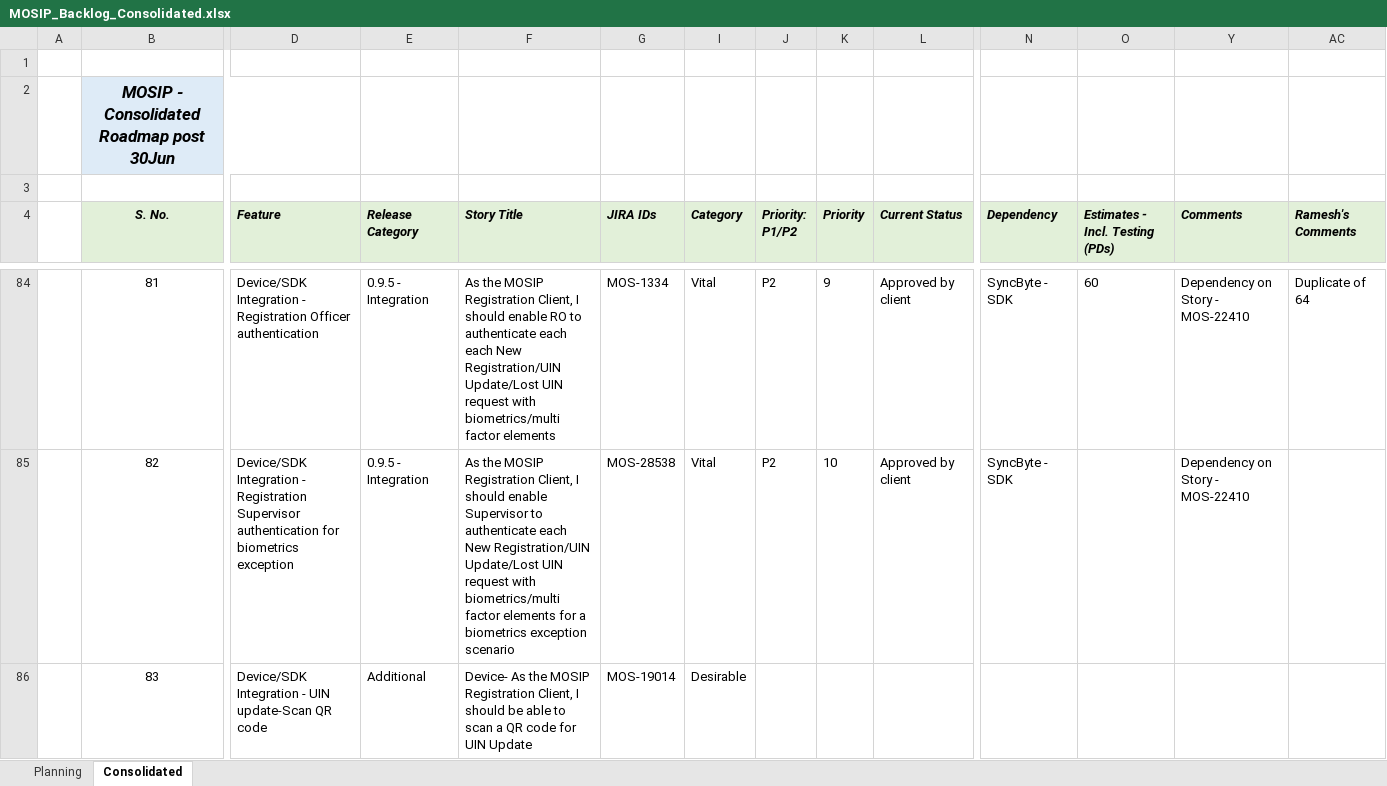
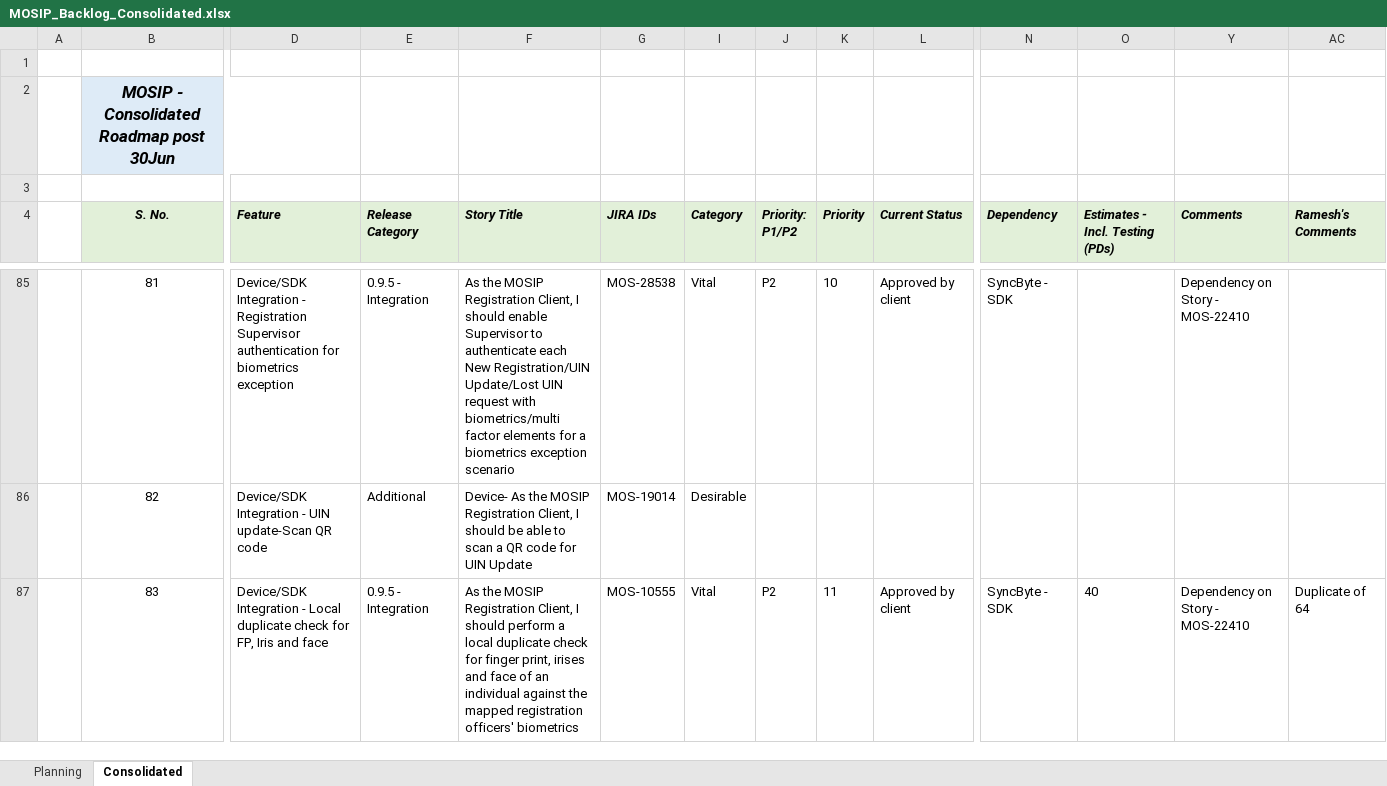
Before and after one commit to ssenmosip/mosip-temp-documentation, an Excel workbook: _files/requirements/MOSIP_Backlog_Consolidated.xlsx, sheet Consolidated, drawn as a sheet; only a part is shown, gaps mark what is left out; values as stored, in another font and other column widths than the file's, no borders; addresses are those after the commit; the diff covers the shown part only; the diff names each change by its address in the sheet, - before the commit and + after, or states it on an @@ line.

```diff
--- a/_files/requirements/MOSIP_Backlog_Consolidated.xlsx (sheet Consolidated)
+++ b/_files/requirements/MOSIP_Backlog_Consolidated.xlsx (sheet Consolidated)
-D85 (Feature): …- Registration Officer authentication
+D85 (Feature): …- Registration Supervisor authentication for biometrics exception
-F85 (Story Title): …should enable RO to authenticate each each New Registration/UIN Update/Lost UIN request with biometrics/multi factor elements
+F85 (Story Title): …should enable Supervisor to authenticate each New Registration/UIN Update/Lost UIN request with biometrics/multi factor elements for a biometrics exception scenario
-G85 (JIRA IDs): MOS-1334
+G85 (JIRA IDs): MOS-28538
-K85 (Priority): 9
+K85 (Priority): 10
-O85 (Estimates - Incl. Testing (PDs)): 60
+O85 (Estimates - Incl. Testing (PDs)): (empty)
-AC85 (Ramesh's Comments): Duplicate of 64
+AC85 (Ramesh's Comments): (empty)
-D86 (Feature): …Integration - Registration Supervisor authentication for biometrics exception
+D86 (Feature): …Integration - UIN update-Scan QR code
-E86 (Release Category): 0.9.5 - Integration
+E86 (Release Category): Additional
-F86 (Story Title): As the MOSIP Registration Client, I should enable Supervisor to authenticate each New Registration/UIN Update/Lost UIN request with biometrics/multi factor elements for a biometrics exception scenario
+F86 (Story Title): Device- As the MOSIP Registration Client, I should be able to scan a QR code for UIN Update
-G86 (JIRA IDs): MOS-28538
+G86 (JIRA IDs): MOS-19014
-I86 (Category): Vital
+I86 (Category): Desirable
-J86 (Priority: P1/P2): P2
+J86 (Priority: P1/P2): (empty)
-K86 (Priority): 10
+K86 (Priority): (empty)
-L86 (Current Status): Approved by client
+L86 (Current Status): (empty)
-N86 (Dependency): SyncByte - SDK
+N86 (Dependency): (empty)
-Y86 (Comments): Dependency on Story - MOS-22410
+Y86 (Comments): (empty)
-D87 (Feature): …Integration - UIN update-Scan QR code
+D87 (Feature): …Integration - Local duplicate check for FP, Iris and face
-E87 (Release Category): Additional
+E87 (Release Category): 0.9.5 - Integration
-F87 (Story Title): Device- As the MOSIP Registration Client, I should be able to scan a QR code for UIN Update
+F87 (Story Title): As the MOSIP Registration Client, I should perform a local duplicate check for finger print, irises and face of an individual against the mapped registration officers' biometrics
-G87 (JIRA IDs): MOS-19014
+G87 (JIRA IDs): MOS-10555
-I87 (Category): Desirable
+I87 (Category): Vital
-J87 (Priority: P1/P2): (empty)
+J87 (Priority: P1/P2): P2
-K87 (Priority): (empty)
+K87 (Priority): 11
-L87 (Current Status): (empty)
+L87 (Current Status): Approved by client
-N87 (Dependency): (empty)
+N87 (Dependency): SyncByte - SDK
-O87 (Estimates - Incl. Testing (PDs)): (empty)
+O87 (Estimates - Incl. Testing (PDs)): 40
-Y87 (Comments): (empty)
+Y87 (Comments): Dependency on Story - MOS-22410
-AC87 (Ramesh's Comments): (empty)
+AC87 (Ramesh's Comments): Duplicate of 64
```
Also changed, not shown: 7 added rows, 4 removed rows, 371 edited cells, cell formats and merged cells elsewhere in this sheet, formulas that keep their value.
